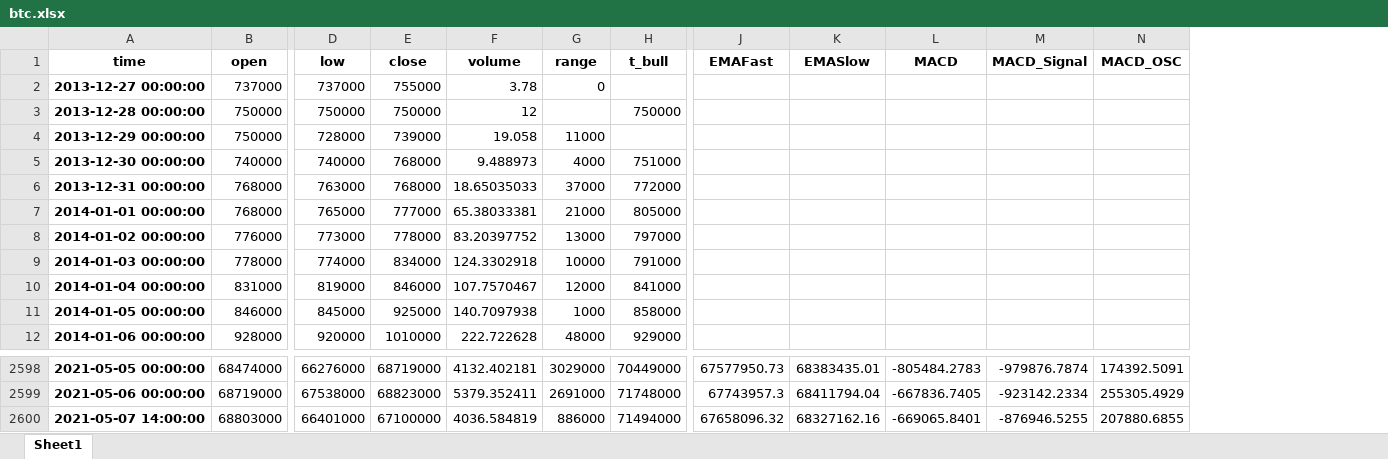
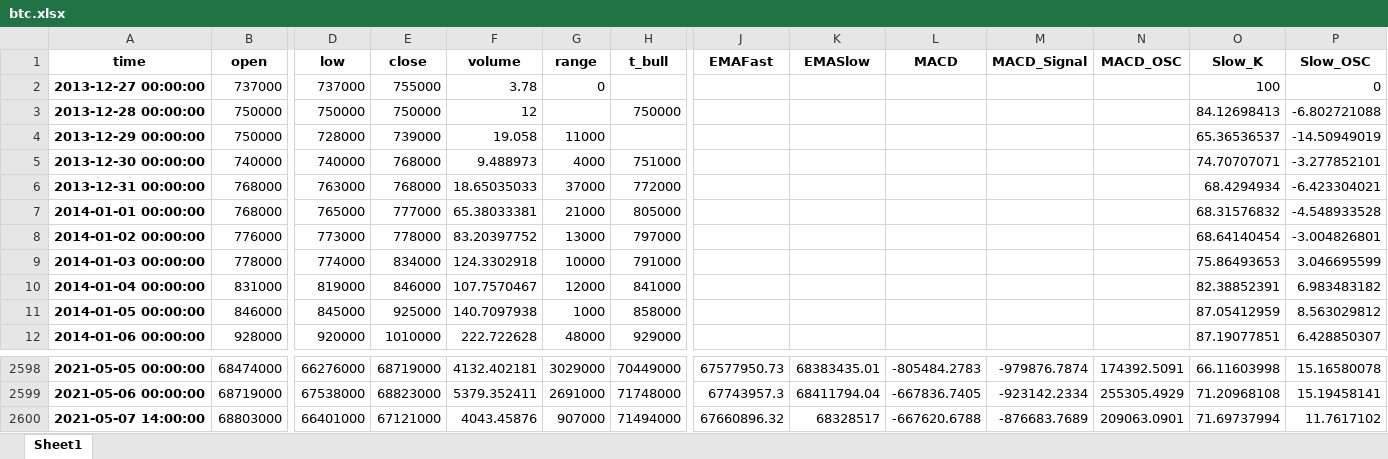
Before and after one commit to junmanbo/coza, an Excel workbook: bithumb/btc.xlsx, sheet Sheet1, drawn as a sheet; only a part is shown, gaps mark what is left out; values as stored, in another font and other column widths than the file's, no borders; the diff names each change by its address in the sheet, - before the commit and + after, or states it on an @@ line.

```diff
--- a/bithumb/btc.xlsx (sheet Sheet1)
+++ b/bithumb/btc.xlsx (sheet Sheet1)
+column O (Slow_K), rows 2-12: 100 | 84.12698413 | 65.36536537 | 74.70707071 | 68.4294934 | 68.31576832 | 68.64140454 | 75.86493653 | 82.38852391 | 87.05412959 | 87.19077851; rows 2598-2600: 66.11603998 | 71.20968108 | 71.69737994
+column P (Slow_OSC), rows 2-12: 0 | -6.802721088 | -14.50949019 | -3.277852101 | -6.423304021 | -4.548933528 | -3.004826801 | 3.046695599 | 6.983483182 | 8.563029812 | 6.428850307; rows 2598-2600: 15.16580078 | 15.19458141 | 11.7617102
-E2600 (close): 67100000
+E2600 (close): 67121000
-F2600 (volume): 4036.584819
+F2600 (volume): 4043.45876
-G2600 (range): 886000
+G2600 (range): 907000
-J2600 (EMAFast): 67658096.32
+J2600 (EMAFast): 67660896.32
-K2600 (EMASlow): 68327162.16
+K2600 (EMASlow): 68328517
-L2600 (MACD): -669065.8401
+L2600 (MACD): -667620.6788
-M2600 (MACD_Signal): -876946.5255
+M2600 (MACD_Signal): -876683.7689
-N2600 (MACD_OSC): 207880.6855
+N2600 (MACD_OSC): 209063.0901
```
Also changed, not shown: 1 other file.
